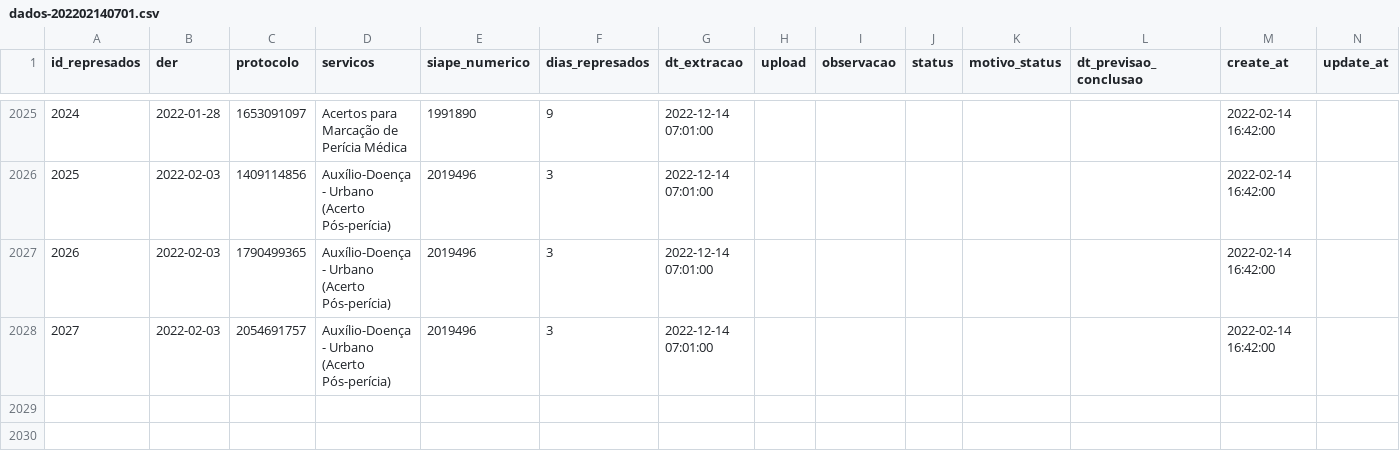
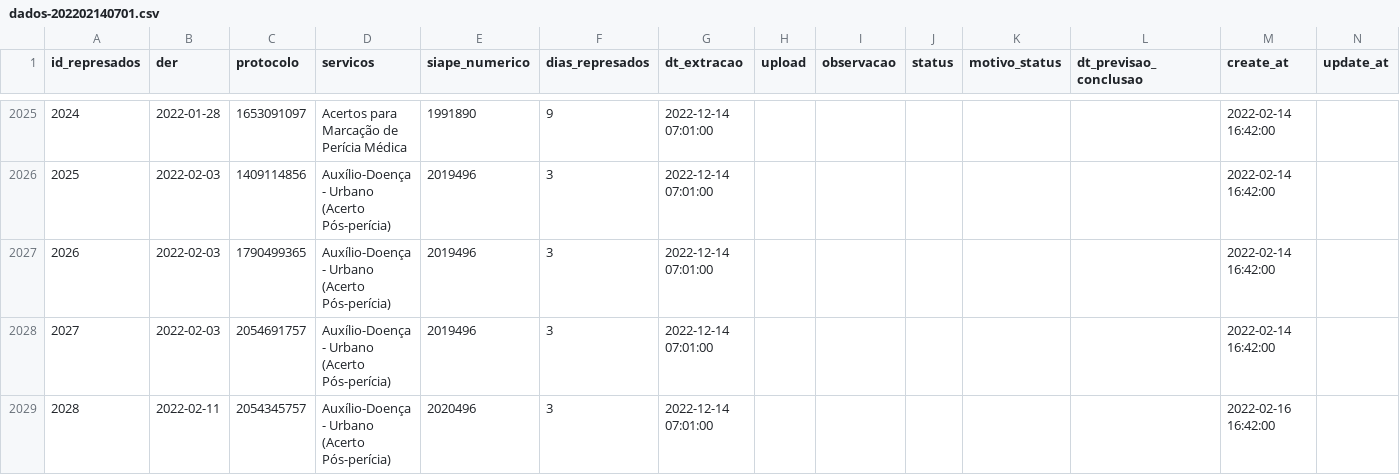
Before and after one commit to robertaodj/represados, a CSV file: arquivos/dados-202202140701.csv, drawn as a sheet; only a part is shown, gaps mark what is left out; rows hold the shown columns only; the diff names each change by its address in the sheet, - before the commit and + after, or states it on an @@ line.

Commit message:
novo db

```diff
--- a/arquivos/dados-202202140701.csv
+++ b/arquivos/dados-202202140701.csv
+row 2029: 2028 | 2022-02-11 | 2054345757 | Auxílio-Doença - Urbano (Acerto Pós-perícia) | 2020496 | 3 | 2022-12-14 07:01:00 |  |  |  |  |  | 2022-02-16 16:42:00
```
